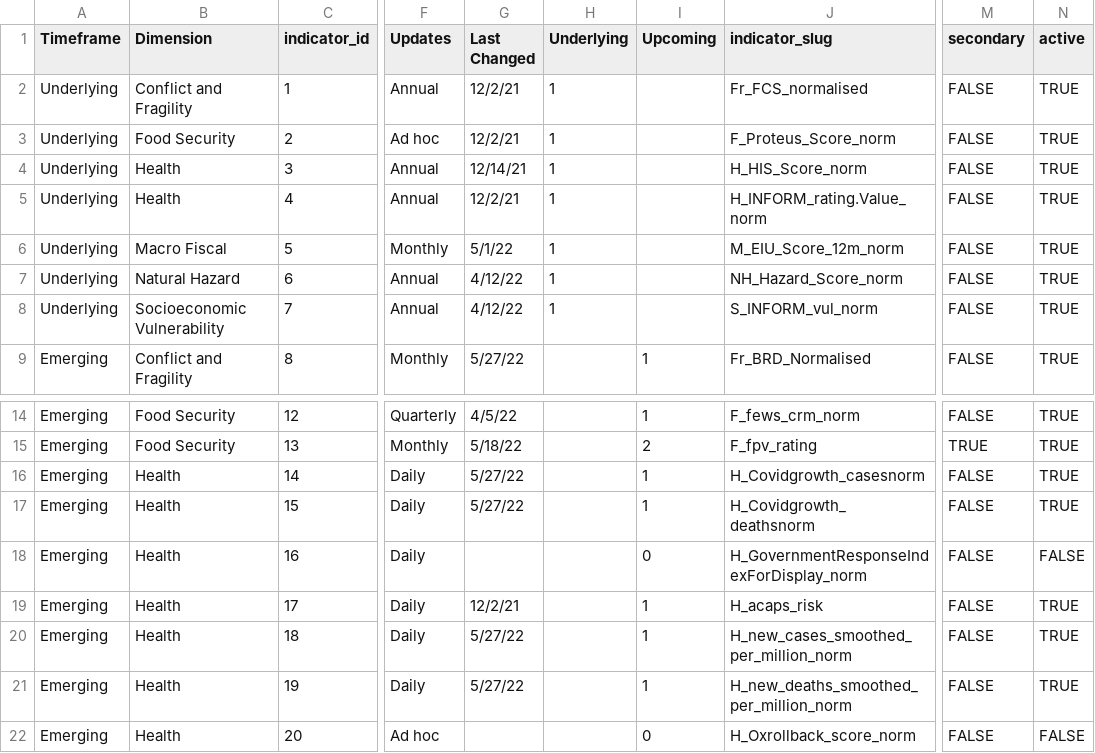
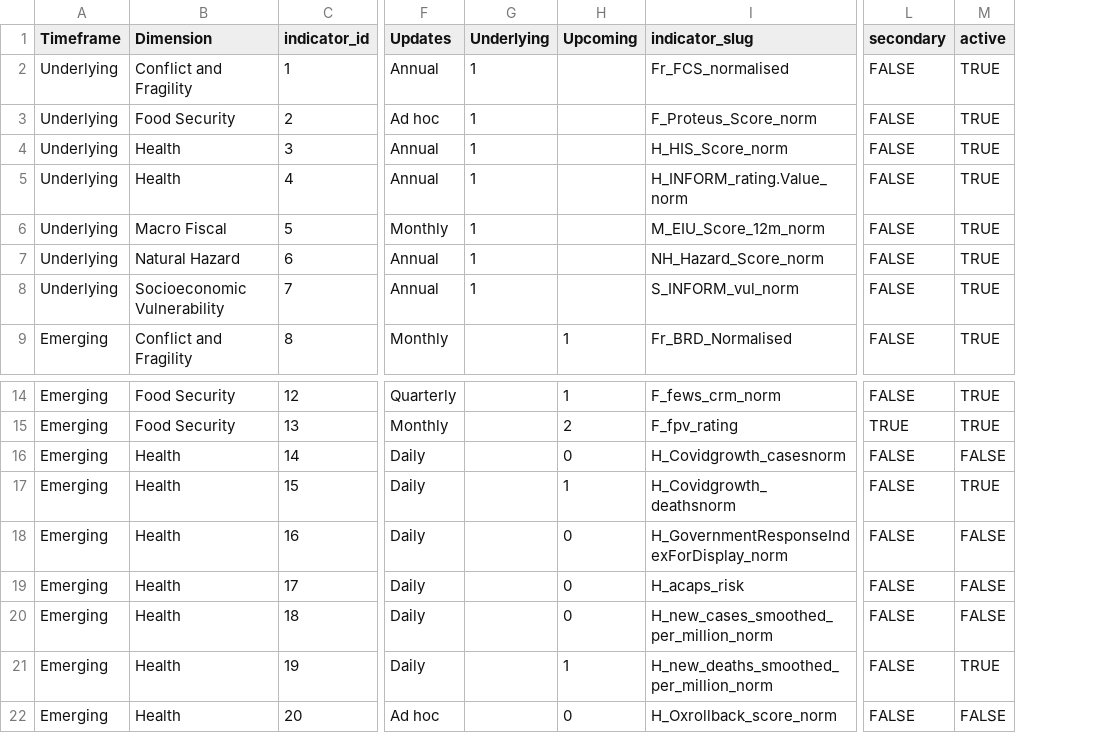
Before and after one commit to compoundrisk/monitor, a CSV file: indicators-list.csv, drawn as a sheet; only a part is shown, gaps mark what is left out; removed rows and columns are numbered as before the commit, all else as after; the diff names each change by its address in the sheet, - before the commit and + after, or states it on an @@ line.

Commit message:
ACLED is back! and other minor fixes
01-update-indicators 02-process-indicators
- Changed to using real ACLED
- Don't store update dates in the original indicators-list.csv file

helpers.R
- name2iso now interprets Turkiye as as TUR

indicators.R
- minor fixes
- UNHCR: archive is dated based on date in file
- UNHCR: Stop tracking refugees in UNHCR data because we won't use
- ACLED: Group archive by event_id_cnty
- ACLED: Rework acled_process to match updates to acled_hdx_process (minor)
- GIC: Use version date as access_date

aggregation.R
- Change how date_indicators works, so that different keys for the same indicator (such as having changed EIU from "Operational Risk Score" to "Operational Risk Score, 12M") doesn't result in multiple separate dates

```diff
--- a/indicators-list.csv
+++ b/indicators-list.csv
-column G (Last Changed), rows 2-9: 12/2/21 | 12/2/21 | 12/14/21 | 12/2/21 | 5/1/22 | 4/12/22 | 4/12/22 | 5/27/22; rows 14-21: 4/5/22 | 5/18/22 | 5/27/22 | 5/27/22 |  | 12/2/21 | 5/27/22 | 5/27/22
-H16 (Upcoming): 1
+H16 (Upcoming): 0
-M16 (active): TRUE
+M16 (active): FALSE
-H19:H20 (Upcoming): 1
+H19:H20 (Upcoming): 0
-M19:M20 (active): TRUE
+M19:M20 (active): FALSE
```
Also changed, not shown: 6 other files.
